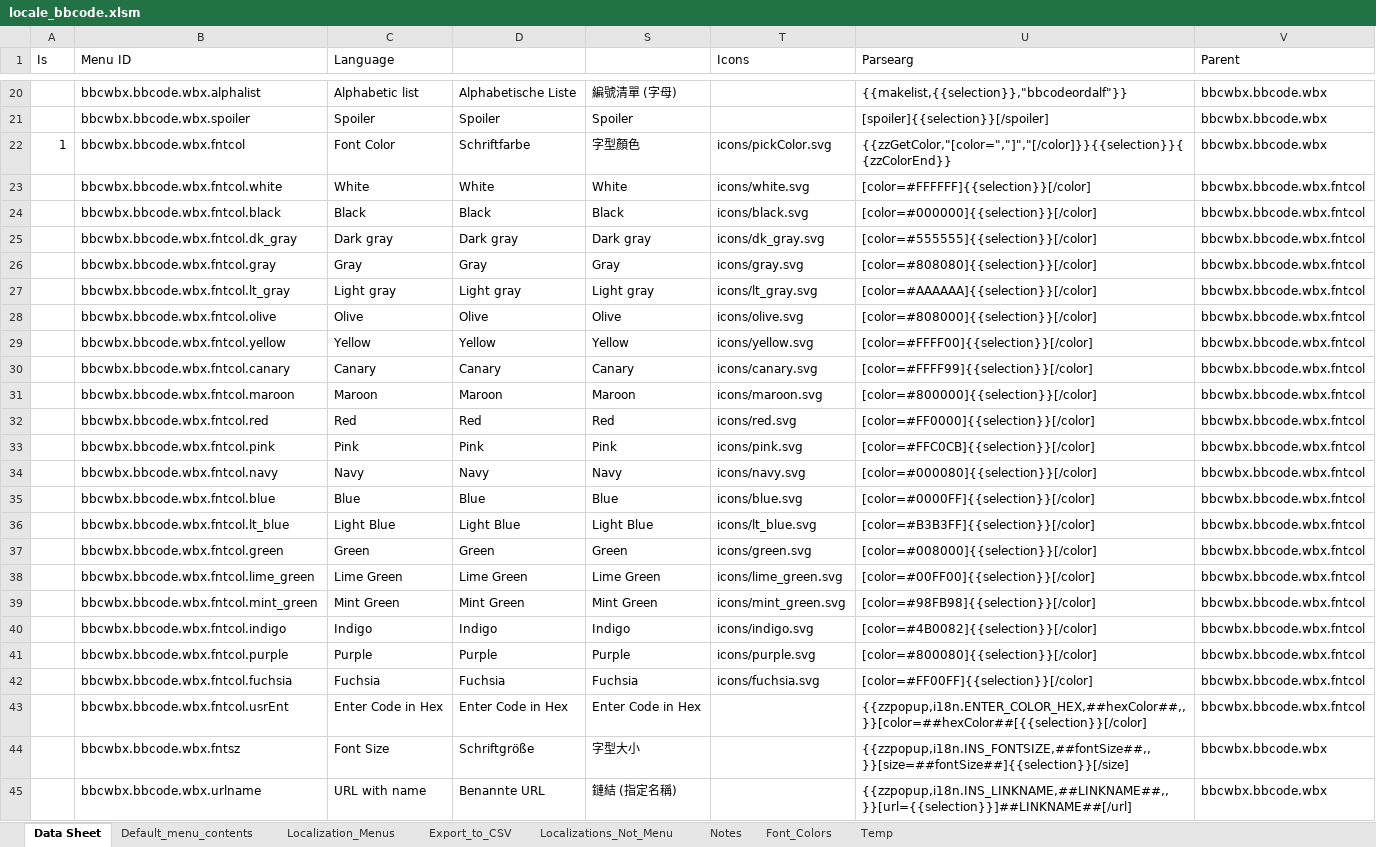
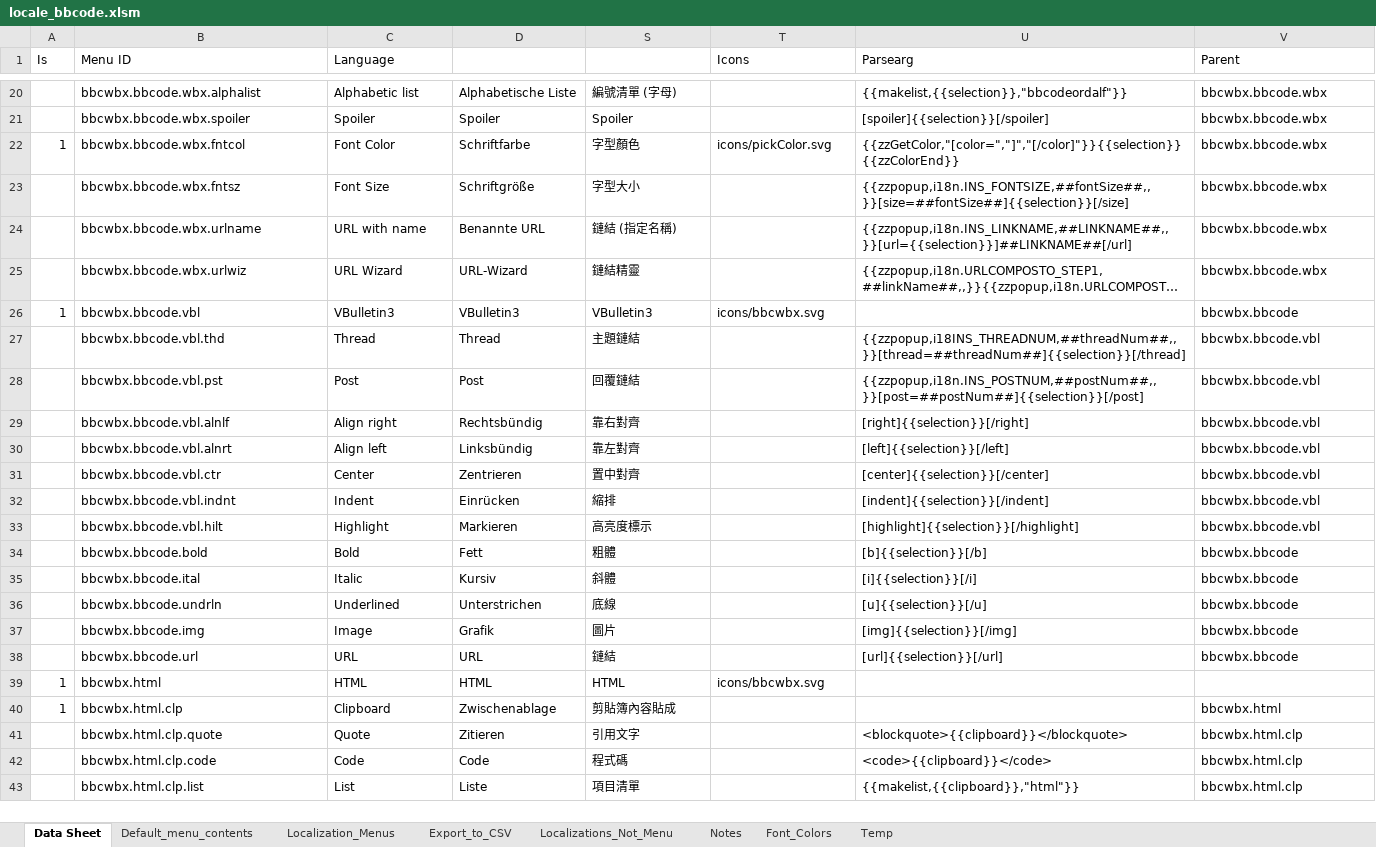
Before and after one commit to msaroff/bbCodeWebEx, an Excel workbook: locale_bbcode.xlsm, sheet Data Sheet, drawn as a sheet; only a part is shown, gaps mark what is left out; the shorter side is filled out with more unchanged rows; long unchanged cells end in …; values as stored, in another font and other column widths than the file's, no borders; the diff names each change by its address in the sheet, - before the commit and + after, or states it on an @@ line.

```diff
--- a/locale_bbcode.xlsm (sheet Data Sheet)
+++ b/locale_bbcode.xlsm (sheet Data Sheet)
-U22 (Parsearg): {{zzGetColor,"[color=","]","[/color]}}{{selection}}{{zzColorEnd}}
+U22 (Parsearg): {{zzGetColor,"[color=","]","[/color]"}}{{selection}}{{zzColorEnd}}
-row 23:  | bbcwbx.bbcode.wbx.fntcol.white | White | White | White | icons/white.svg | [color=#FFFFFF]{{selection}}[/color] | bbcwbx.bbcode.wbx.fntcol
-row 24:  | bbcwbx.bbcode.wbx.fntcol.black | Black | Black | Black | icons/black.svg | [color=#000000]{{selection}}[/color] | bbcwbx.bbcode.wbx.fntcol
-row 25:  | bbcwbx.bbcode.wbx.fntcol.dk_gray | Dark gray | Dark gray | Dark gray | icons/dk_gray.svg | [color=#555555]{{selection}}[/color] | bbcwbx.bbcode.wbx.fntcol
-row 26:  | bbcwbx.bbcode.wbx.fntcol.gray | Gray | Gray | Gray | icons/gray.svg | [color=#808080]{{selection}}[/color] | bbcwbx.bbcode.wbx.fntcol
-row 27:  | bbcwbx.bbcode.wbx.fntcol.lt_gray | Light gray | Light gray | Light gray | icons/lt_gray.svg | [color=#AAAAAA]{{selection}}[/color] | bbcwbx.bbcode.wbx.fntcol
-row 28:  | bbcwbx.bbcode.wbx.fntcol.olive | Olive | Olive | Olive | icons/olive.svg | [color=#808000]{{selection}}[/color] | bbcwbx.bbcode.wbx.fntcol
-row 29:  | bbcwbx.bbcode.wbx.fntcol.yellow | Yellow | Yellow | Yellow | icons/yellow.svg | [color=#FFFF00]{{selection}}[/color] | bbcwbx.bbcode.wbx.fntcol
-row 30:  | bbcwbx.bbcode.wbx.fntcol.canary | Canary | Canary | Canary | icons/canary.svg | [color=#FFFF99]{{selection}}[/color] | bbcwbx.bbcode.wbx.fntcol
-row 31:  | bbcwbx.bbcode.wbx.fntcol.maroon | Maroon | Maroon | Maroon | icons/maroon.svg | [color=#800000]{{selection}}[/color] | bbcwbx.bbcode.wbx.fntcol
-row 32:  | bbcwbx.bbcode.wbx.fntcol.red | Red | Red | Red | icons/red.svg | [color=#FF0000]{{selection}}[/color] | bbcwbx.bbcode.wbx.fntcol
-row 33:  | bbcwbx.bbcode.wbx.fntcol.pink | Pink | Pink | Pink | icons/pink.svg | [color=#FFC0CB]{{selection}}[/color] | bbcwbx.bbcode.wbx.fntcol
-row 34:  | bbcwbx.bbcode.wbx.fntcol.navy | Navy | Navy | Navy | icons/navy.svg | [color=#000080]{{selection}}[/color] | bbcwbx.bbcode.wbx.fntcol
-row 35:  | bbcwbx.bbcode.wbx.fntcol.blue | Blue | Blue | Blue | icons/blue.svg | [color=#0000FF]{{selection}}[/color] | bbcwbx.bbcode.wbx.fntcol
-row 36:  | bbcwbx.bbcode.wbx.fntcol.lt_blue | Light Blue | Light Blue | Light Blue | icons/lt_blue.svg | [color=#B3B3FF]{{selection}}[/color] | bbcwbx.bbcode.wbx.fntcol
-row 37:  | bbcwbx.bbcode.wbx.fntcol.green | Green | Green | Green | icons/green.svg | [color=#008000]{{selection}}[/color] | bbcwbx.bbcode.wbx.fntcol
-row 38:  | bbcwbx.bbcode.wbx.fntcol.lime_green | Lime Green | Lime Green | Lime Green | icons/lime_green.svg | [color=#00FF00]{{selection}}[/color] | bbcwbx.bbcode.wbx.fntcol
-row 39:  | bbcwbx.bbcode.wbx.fntcol.mint_green | Mint Green | Mint Green | Mint Green | icons/mint_green.svg | [color=#98FB98]{{selection}}[/color] | bbcwbx.bbcode.wbx.fntcol
-row 40:  | bbcwbx.bbcode.wbx.fntcol.indigo | Indigo | Indigo | Indigo | icons/indigo.svg | [color=#4B0082]{{selection}}[/color] | bbcwbx.bbcode.wbx.fntcol
-row 41:  | bbcwbx.bbcode.wbx.fntcol.purple | Purple | Purple | Purple | icons/purple.svg | [color=#800080]{{selection}}[/color] | bbcwbx.bbcode.wbx.fntcol
-row 42:  | bbcwbx.bbcode.wbx.fntcol.fuchsia | Fuchsia | Fuchsia | Fuchsia | icons/fuchsia.svg | [color=#FF00FF]{{selection}}[/color] | bbcwbx.bbcode.wbx.fntcol
-row 43:  | bbcwbx.bbcode.wbx.fntcol.usrEnt | Enter Code in Hex | Enter Code in Hex | Enter Code in Hex |  | {{zzpopup,i18n.ENTER_COLOR_HEX,##hexColor##,,}}[color=##hexColor##[{{selection}}[/color] | bbcwbx.bbcode.wbx.fntcol
```
Also changed, not shown: sheet Export_to_CSV, sheet Default_menu_contents, formulas that keep their value, hidden cells, charts or pictures, 18 other files.
